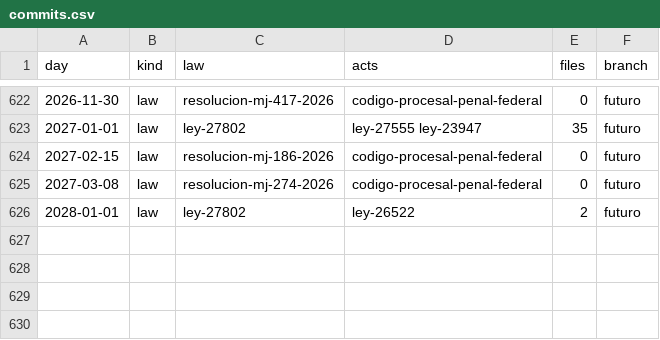
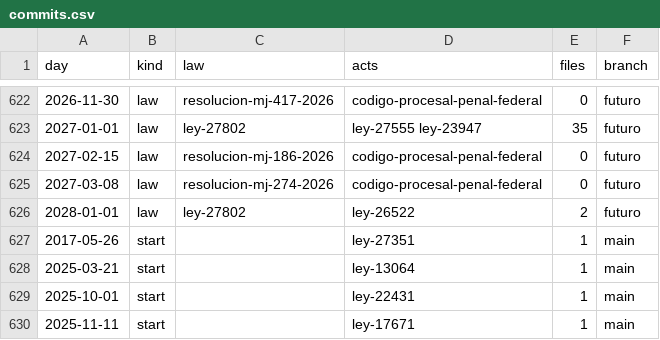
Before and after one commit to lexifina/argentina-law, a CSV file: data/commits.csv, drawn as a sheet; only a part is shown, gaps mark what is left out; the diff names each change by its address in the sheet, - before the commit and + after, or states it on an @@ line.

Commit message:
Documentation, tables, tools and REPRODUCE.md
Appended 4 commits to 53a231fc2e85; corpus sha256 6a0c4f7b4085580fdeb9ab4ed4665ed7801d604515c8d337081c7dbefa6628de, data retrieved 2026-11-05.

```diff
--- a/data/commits.csv
+++ b/data/commits.csv
+row 627: 2017-05-26 | start |  | ley-27351 | 1 | main
+row 628: 2025-03-21 | start |  | ley-13064 | 1 | main
+row 629: 2025-10-01 | start |  | ley-22431 | 1 | main
+row 630: 2025-11-11 | start |  | ley-17671 | 1 | main
```
Also changed, not shown: 8 other files.
